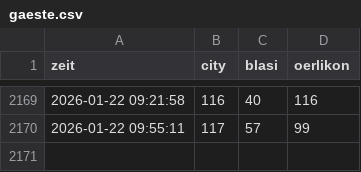
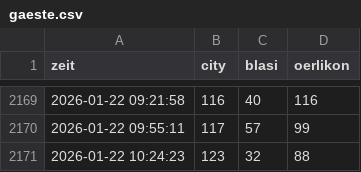
Before and after one commit to ojhw18-hash/zuerich-bad-tracker, a CSV file: gaeste.csv, drawn as a sheet; only a part is shown, gaps mark what is left out; the diff names each change by its address in the sheet, - before the commit and + after, or states it on an @@ line.

```diff
--- a/gaeste.csv
+++ b/gaeste.csv
+row 2171: 2026-01-22 10:24:23 | 123 | 32 | 88
```
